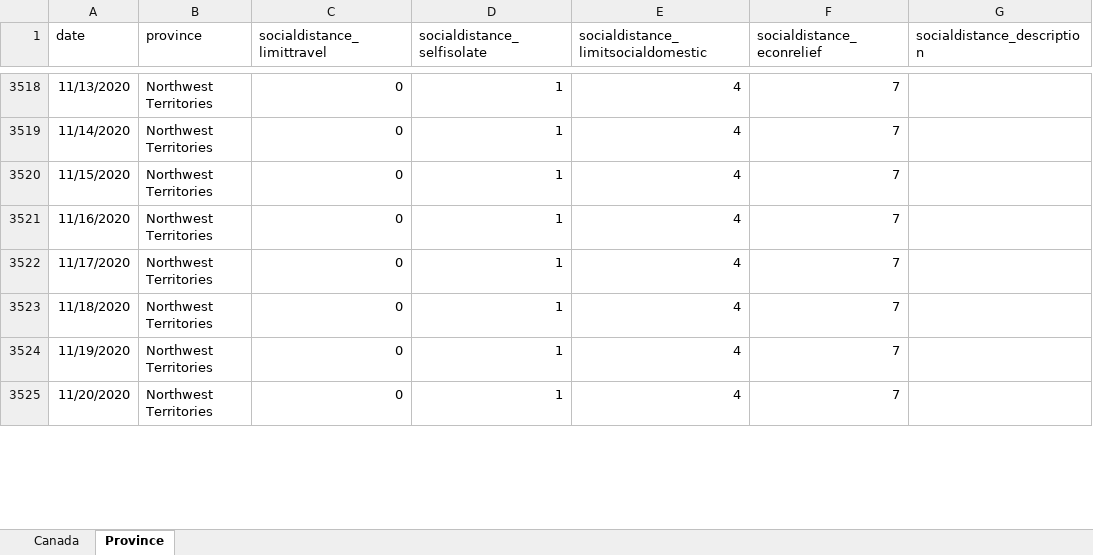
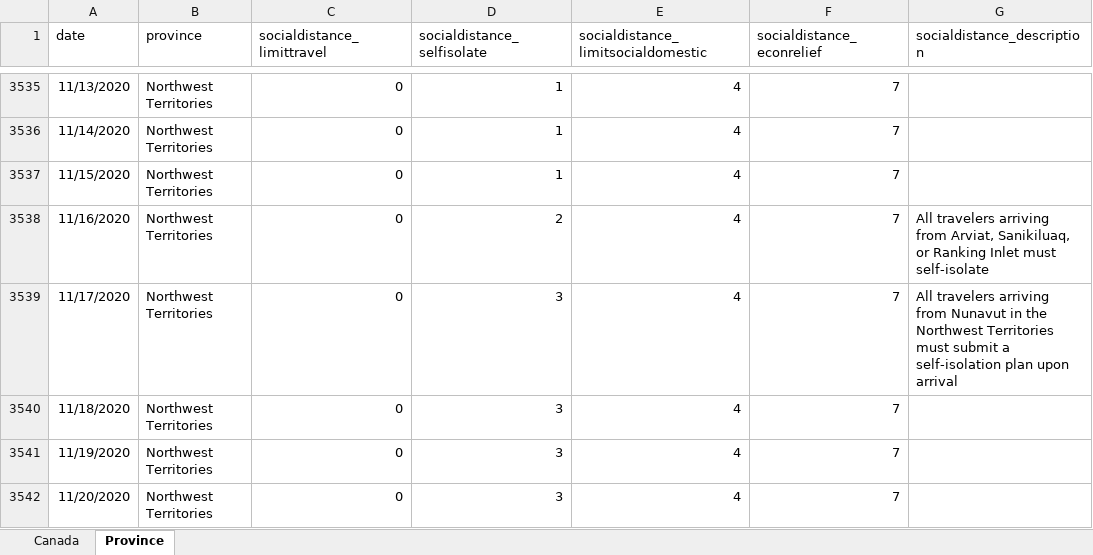
Before and after one commit to minnzc/Canada_COVID19, an Excel workbook: input_data/Govt_Response.xlsx, sheet Province, drawn as a sheet; only a part is shown, gaps mark what is left out; values as stored, in another font and other column widths than the file's, no borders; addresses are those after the commit; the diff covers the shown part only; the diff names each change by its address in the sheet, - before the commit and + after, or states it on an @@ line.

```diff
--- a/input_data/Govt_Response.xlsx (sheet Province)
+++ b/input_data/Govt_Response.xlsx (sheet Province)
-D3538 (socialdistance_selfisolate): 1
+D3538 (socialdistance_selfisolate): 2
-G3538 (socialdistance_description): (empty)
+G3538 (socialdistance_description): All travelers arriving from Arviat, Sanikiluaq, or Ranking Inlet must self-isolate
-D3539:D3542 (socialdistance_selfisolate): 1
+D3539:D3542 (socialdistance_selfisolate): 3
-G3539 (socialdistance_description): (empty)
+G3539 (socialdistance_description): All travelers arriving from Nunavut in the Northwest Territories must submit a self-isolation plan upon arrival
```
Also changed, not shown: 19 added rows and 76 edited cells elsewhere in this sheet, sheet Canada, input_data/Govt_Stringency.xlsx, 11 other files.
